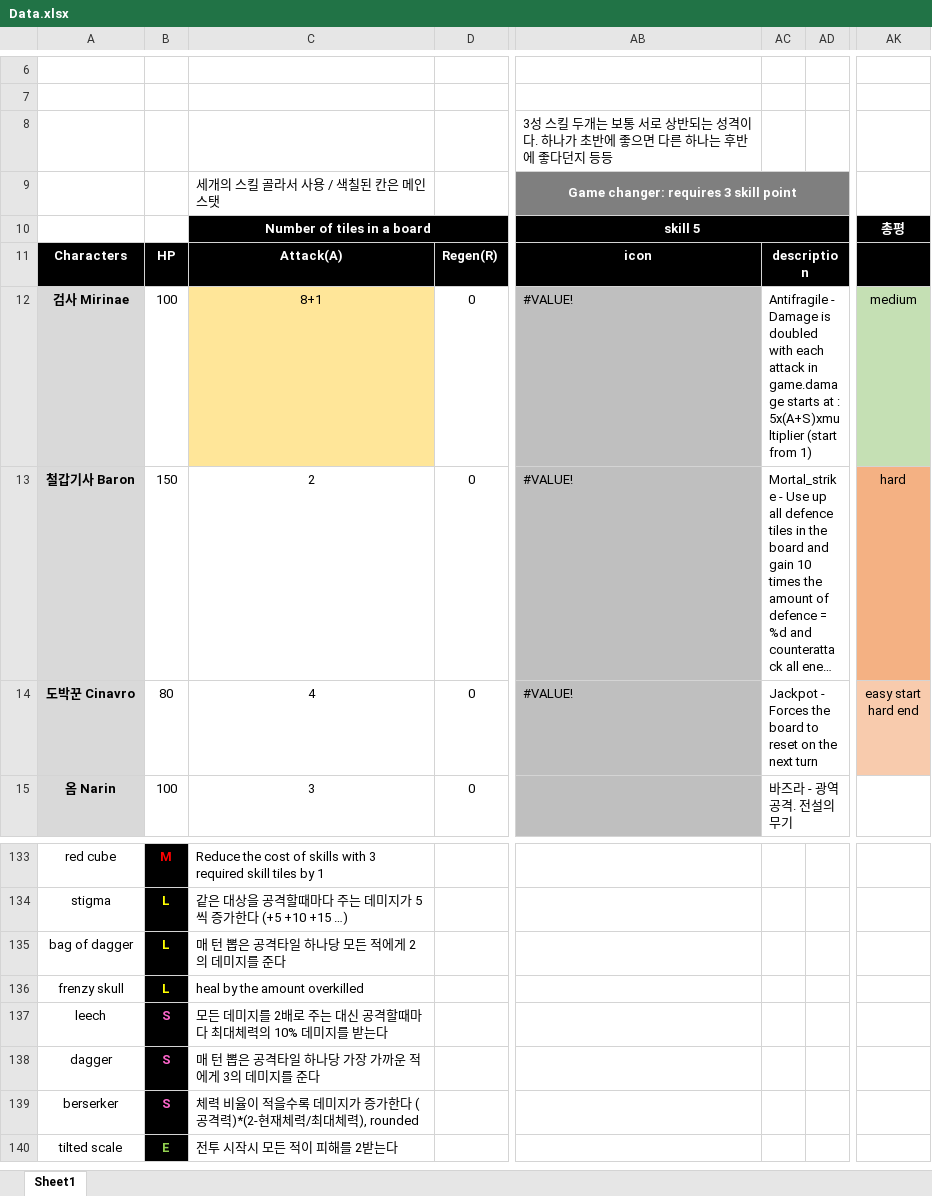
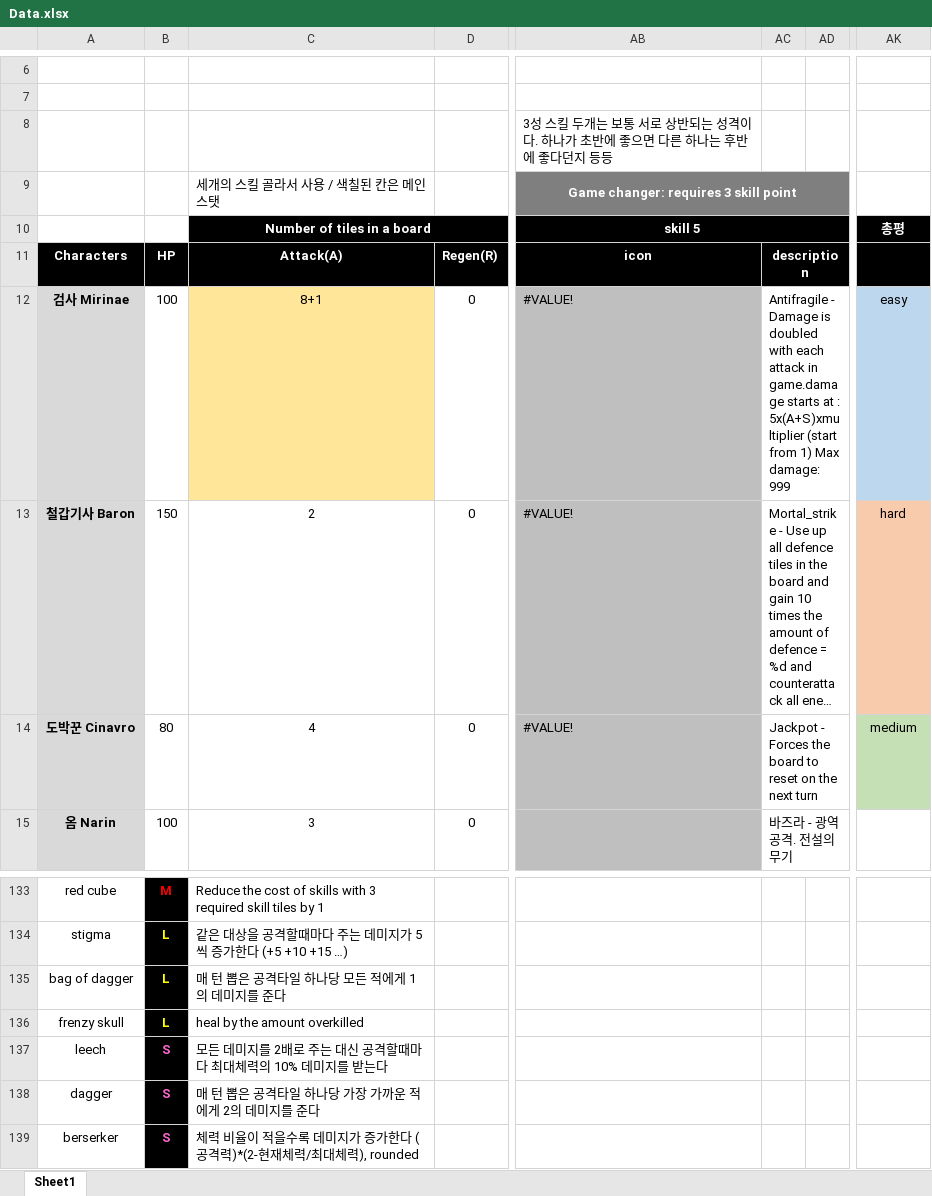
Before and after one commit to blueSparrow2000/DiceGame, an Excel workbook: Data.xlsx, sheet Sheet1, drawn as a sheet; only a part is shown, gaps mark what is left out; the shorter side is filled out with more unchanged rows; long unchanged cells end in …; values as stored, in another font and other column widths than the file's, no borders; ↵ is a line break in a cell; the diff names each change by its address in the sheet, - before the commit and + after, or states it on an @@ line.

```diff
--- a/Data.xlsx (sheet Sheet1)
+++ b/Data.xlsx (sheet Sheet1)
-AC12: …from 1)
+AC12: …from 1) Max damage: 999
-AK12: medium
+AK12: easy
-AK12 fill: #C5E0B4
+AK12 fill: #BDD7EE
-AK13 fill: #F4B183
+AK13 fill: #F8CBAD
-AK14: easy start ↵ hard end
+AK14: medium
-AK14 fill: #F8CBAD
+AK14 fill: #C5E0B4
-C135: 매 턴 뽑은 공격타일 하나당 모든 적에게 2의 데미지를 준다
+C135: 매 턴 뽑은 공격타일 하나당 모든 적에게 1의 데미지를 준다
-C138: 매 턴 뽑은 공격타일 하나당 가장 가까운 적에게 3의 데미지를 준다
+C138: 매 턴 뽑은 공격타일 하나당 가장 가까운 적에게 2의 데미지를 준다
```
Also changed, not shown: 5 other files.
